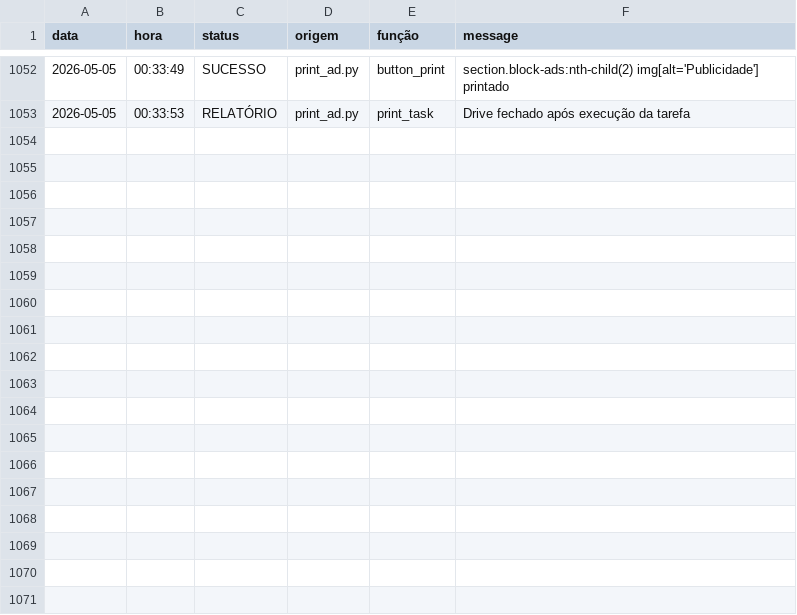
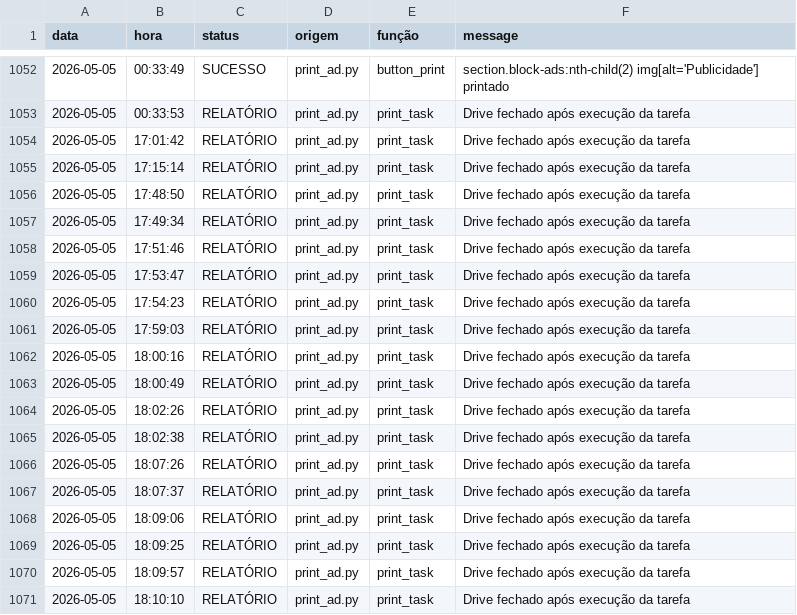
Before and after one commit to Krat-s/o_hoje_files, a CSV file: Global/Logs/All_in_one.csv, drawn as a sheet; only a part is shown, gaps mark what is left out; the diff names each change by its address in the sheet, - before the commit and + after, or states it on an @@ line.

```diff
--- a/Global/Logs/All_in_one.csv
+++ b/Global/Logs/All_in_one.csv
+row 1054: 2026-05-05 | 17:01:42 | RELATÓRIO | print_ad.py | print_task | Drive fechado após execução da tarefa
+row 1055: 2026-05-05 | 17:15:14 | RELATÓRIO | print_ad.py | print_task | Drive fechado após execução da tarefa
+row 1056: 2026-05-05 | 17:48:50 | RELATÓRIO | print_ad.py | print_task | Drive fechado após execução da tarefa
+row 1057: 2026-05-05 | 17:49:34 | RELATÓRIO | print_ad.py | print_task | Drive fechado após execução da tarefa
+row 1058: 2026-05-05 | 17:51:46 | RELATÓRIO | print_ad.py | print_task | Drive fechado após execução da tarefa
+row 1059: 2026-05-05 | 17:53:47 | RELATÓRIO | print_ad.py | print_task | Drive fechado após execução da tarefa
+row 1060: 2026-05-05 | 17:54:23 | RELATÓRIO | print_ad.py | print_task | Drive fechado após execução da tarefa
+row 1061: 2026-05-05 | 17:59:03 | RELATÓRIO | print_ad.py | print_task | Drive fechado após execução da tarefa
+row 1062: 2026-05-05 | 18:00:16 | RELATÓRIO | print_ad.py | print_task | Drive fechado após execução da tarefa
+row 1063: 2026-05-05 | 18:00:49 | RELATÓRIO | print_ad.py | print_task | Drive fechado após execução da tarefa
+row 1064: 2026-05-05 | 18:02:26 | RELATÓRIO | print_ad.py | print_task | Drive fechado após execução da tarefa
+row 1065: 2026-05-05 | 18:02:38 | RELATÓRIO | print_ad.py | print_task | Drive fechado após execução da tarefa
+row 1066: 2026-05-05 | 18:07:26 | RELATÓRIO | print_ad.py | print_task | Drive fechado após execução da tarefa
+row 1067: 2026-05-05 | 18:07:37 | RELATÓRIO | print_ad.py | print_task | Drive fechado após execução da tarefa
+row 1068: 2026-05-05 | 18:09:06 | RELATÓRIO | print_ad.py | print_task | Drive fechado após execução da tarefa
+row 1069: 2026-05-05 | 18:09:25 | RELATÓRIO | print_ad.py | print_task | Drive fechado após execução da tarefa
+row 1070: 2026-05-05 | 18:09:57 | RELATÓRIO | print_ad.py | print_task | Drive fechado após execução da tarefa
+row 1071: 2026-05-05 | 18:10:10 | RELATÓRIO | print_ad.py | print_task | Drive fechado após execução da tarefa
```
Also changed, not shown: Global/Logs/edition_info.csv, Global/Logs/print_ad.csv, 2 other files.
